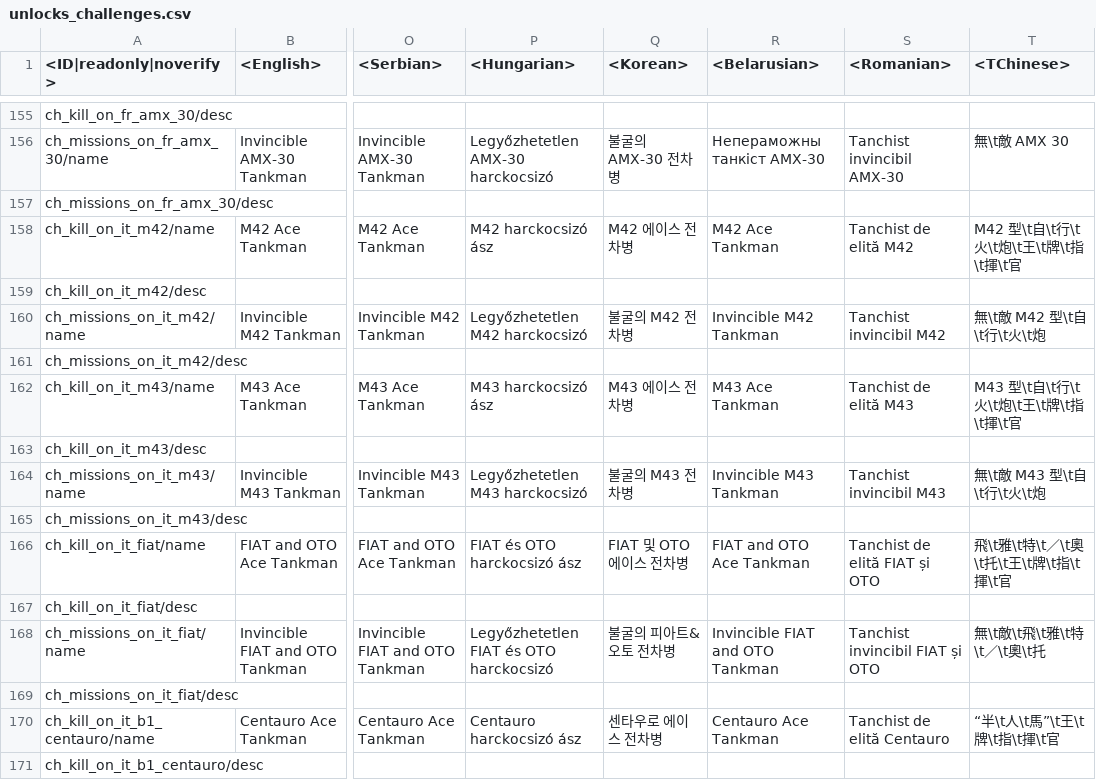
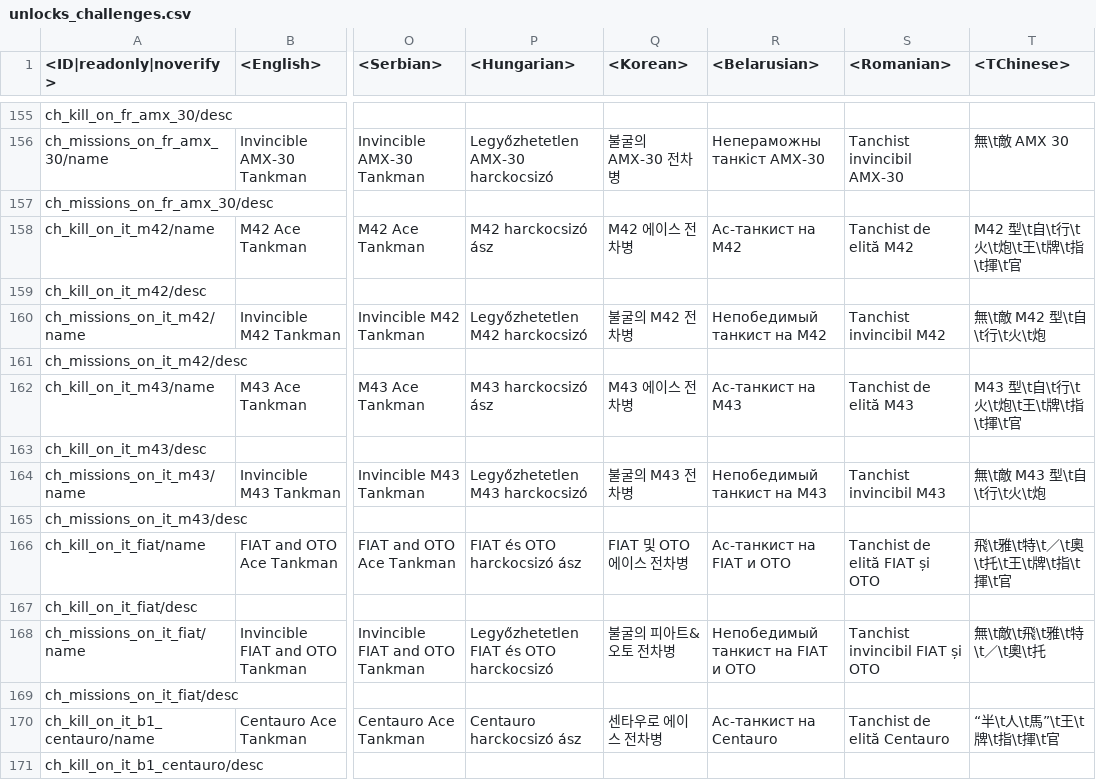
Before and after one commit to Warthunder-Open-Source-Foundation/wt_datamine_extractor, a CSV file: lang/unlocks_challenges.csv, drawn as a sheet; only a part is shown, gaps mark what is left out; the diff covers the shown part only; the diff names each change by its address in the sheet, - before the commit and + after, or states it on an @@ line.

```diff
--- a/lang/unlocks_challenges.csv
+++ b/lang/unlocks_challenges.csv
-R158 (<Belarusian>): M42 Ace Tankman
+R158 (<Belarusian>): Ас-танкист на M42
-R160 (<Belarusian>): Invincible M42 Tankman
+R160 (<Belarusian>): Непобедимый танкист на M42
-R162 (<Belarusian>): M43 Ace Tankman
+R162 (<Belarusian>): Ас-танкист на M43
-R164 (<Belarusian>): Invincible M43 Tankman
+R164 (<Belarusian>): Непобедимый танкист на M43
-R166 (<Belarusian>): FIAT and OTO Ace Tankman
+R166 (<Belarusian>): Ас-танкист на FIAT и OTO
-R168 (<Belarusian>): Invincible FIAT and OTO Tankman
+R168 (<Belarusian>): Непобедимый танкист на FIAT и OTO
-R170 (<Belarusian>): Centauro Ace Tankman
+R170 (<Belarusian>): Ас-танкист на Centauro
```
Also changed, not shown: 87 edited cells elsewhere in this file, lang/menu_events.csv, lang/unlocks_achievements.csv, 38 other files.
